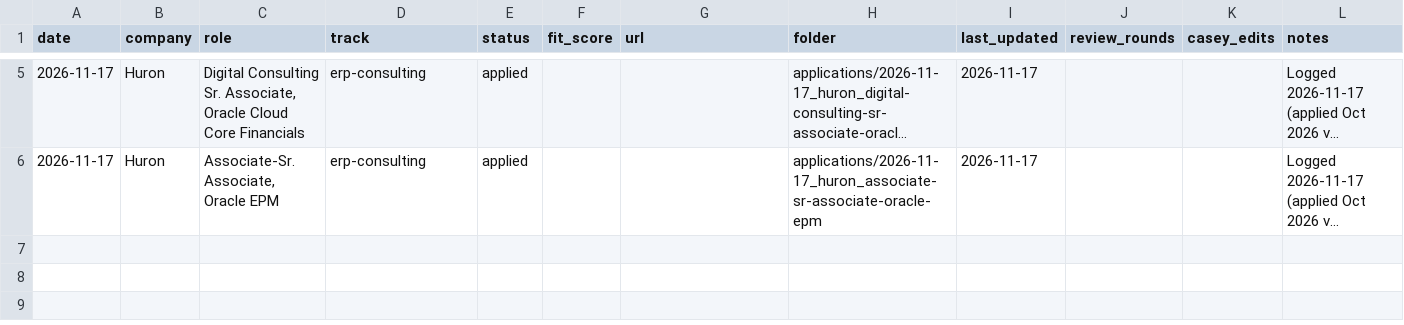
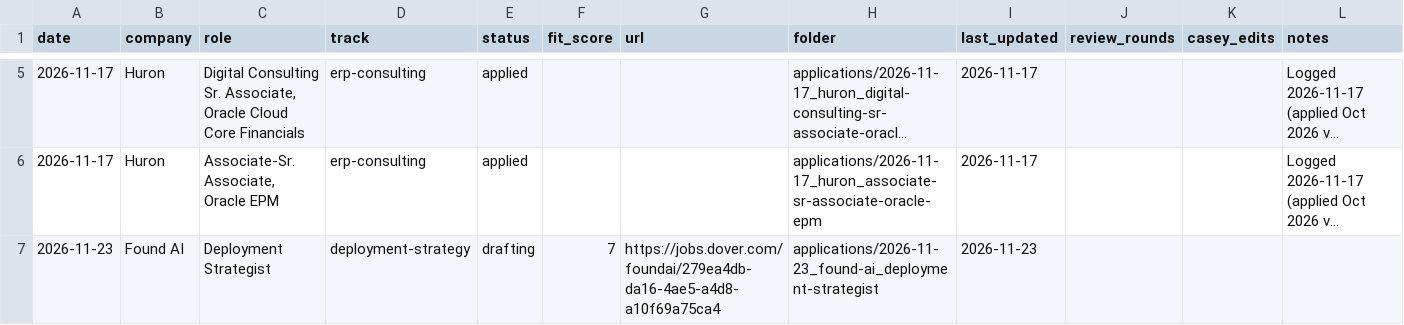
Before and after one commit to caseyhellenbrand/JobRepo, a CSV file: tracker.csv, drawn as a sheet; only a part is shown, gaps mark what is left out; long unchanged cells end in …; the diff names each change by its address in the sheet, - before the commit and + after, or states it on an @@ line.

```diff
--- a/tracker.csv
+++ b/tracker.csv
+row 7: 2026-11-23 | Found AI | Deployment Strategist | deployment-strategy | drafting | 7 | https://jobs.dover.com/foundai/279ea4db-da16-4ae5-a4d8-a10f69a75ca4 | applications/2026-11-23_found-ai_deployment-strategist | 2026-11-23
```
Also changed, not shown: 8 other files.
